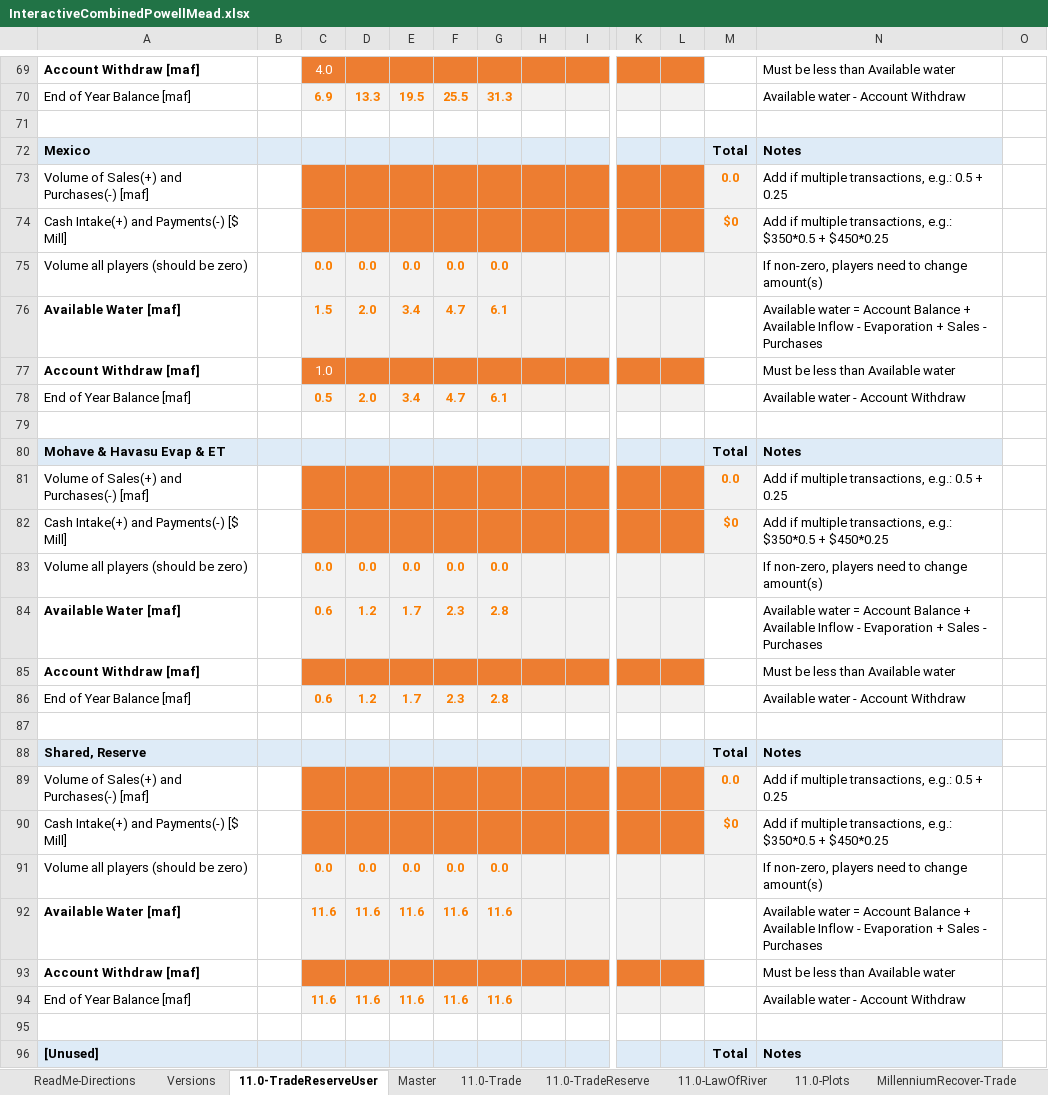
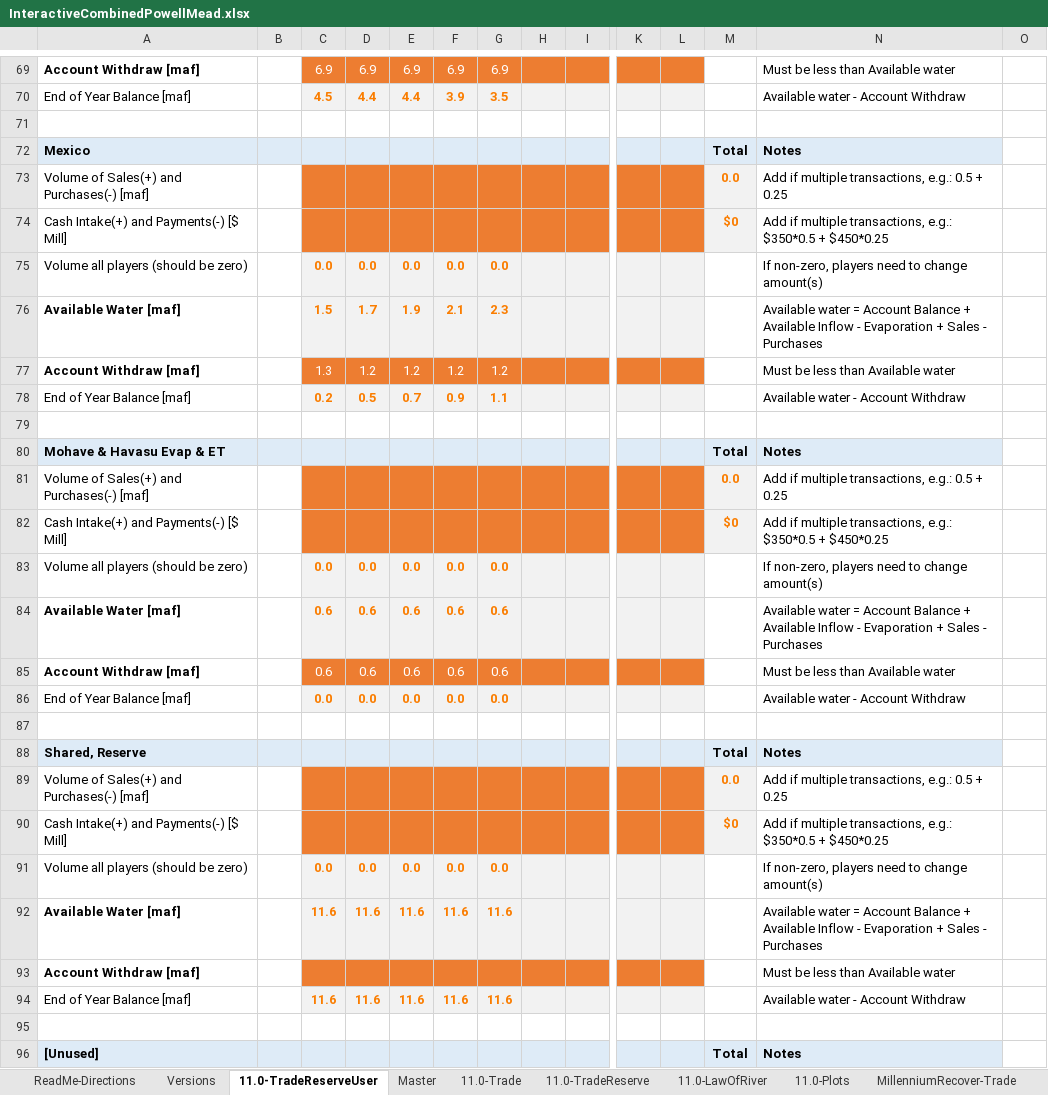
Before and after one commit to dzeke/ColoradoRiverFutures, an Excel workbook: InteractiveWaterBudget/InteractiveCombinedPowellMead.xlsx, sheet 11.0-TradeReserveUser, drawn as a sheet; only a part is shown, gaps mark what is left out; values as stored, in another font and other column widths than the file's, no borders; conditional formats not drawn; removed rows and columns are numbered as before the commit, all else as after; rows hold the shown columns only; the diff covers the shown part only; the diff names each change by its address in the sheet, - before the commit and + after, or states it on an @@ line.

Commit message:
Add error checking to withdraw decisions. Validate against 11.0-TradeReserve

```diff
--- a/InteractiveWaterBudget/InteractiveCombinedPowellMead.xlsx (sheet 11.0-TradeReserveUser)
+++ b/InteractiveWaterBudget/InteractiveCombinedPowellMead.xlsx (sheet 11.0-TradeReserveUser)
-C69: 4.0
+C69: 6.9
-D69: (empty)
+D69: 6.9
-E69: (empty)
+E69: 6.9
-F69: (empty)
+F69: 6.9
-G69: (empty)
+G69: 6.9
-C70: 6.9
+C70: 4.5
-D70: 13.3
+D70: 4.4
-E70: 19.5
+E70: 4.4
-F70: 25.5
+F70: 3.9
-G70: 31.3
+G70: 3.5
-M75 fill: #F2F2F2
+M75 fill: none
-D76: 2.0
+D76: 1.7
-E76: 3.4
+E76: 1.9
-F76: 4.7
+F76: 2.1
-G76: 6.1
+G76: 2.3
-row 77: Account Withdraw [maf] |  | 1.0 |  |  |  |  |  |  |  |  |  | Must be less than Available water
-row 78: End of Year Balance [maf] |  | 0.5 | 2.0 | 3.4 | 4.7 | 6.1 |  |  |  |  |  | Available water - Account Withdraw
+row 77: Account Withdraw [maf] |  | 1.3 | 1.2 | 1.2 | 1.2 | 1.2 |  |  |  |  |  | Must be less than Available water
+row 78: End of Year Balance [maf] |  | 0.2 | 0.5 | 0.7 | 0.9 | 1.1 |  |  |  |  |  | Available water - Account Withdraw
-M83 fill: #F2F2F2
+M83 fill: none
-D84: 1.2
+D84: 0.6
-E84: 1.7
+E84: 0.6
-F84: 2.3
+F84: 0.6
-G84: 2.8
+G84: 0.6
-row 85: Account Withdraw [maf] |  |  |  |  |  |  |  |  |  |  |  | Must be less than Available water
-row 86: End of Year Balance [maf] |  | 0.6 | 1.2 | 1.7 | 2.3 | 2.8 |  |  |  |  |  | Available water - Account Withdraw
+row 85: Account Withdraw [maf] |  | 0.6 | 0.6 | 0.6 | 0.6 | 0.6 |  |  |  |  |  | Must be less than Available water
+row 86: End of Year Balance [maf] |  | 0.0 | 0.0 | 0.0 | 0.0 | 0.0 |  |  |  |  |  | Available water - Account Withdraw
-M91 fill: #F2F2F2
+M91 fill: none
```
Also changed, not shown: 14 added rows, 14 removed rows, 104 edited cells and cell formats elsewhere in this sheet, sheet 11.0-TradeReserve, sheet Versions, formulas that keep their value, charts or pictures, 1 other file.
